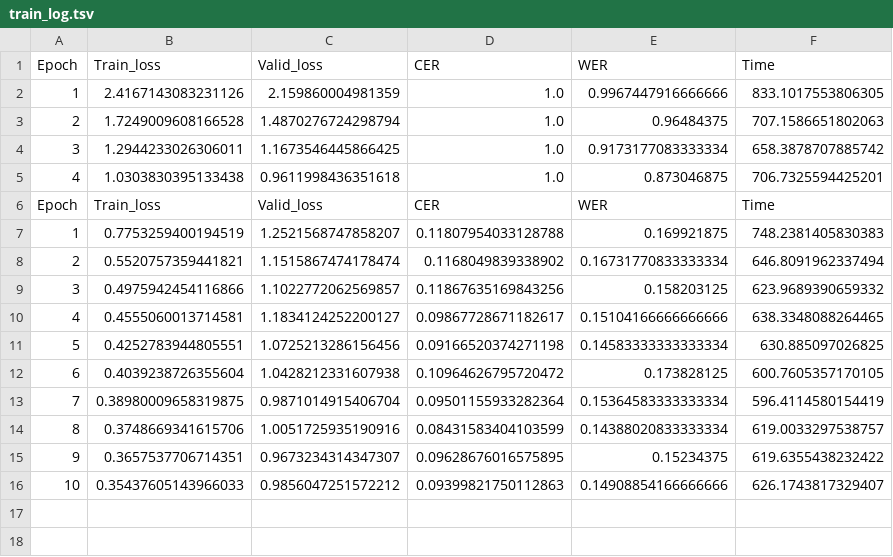
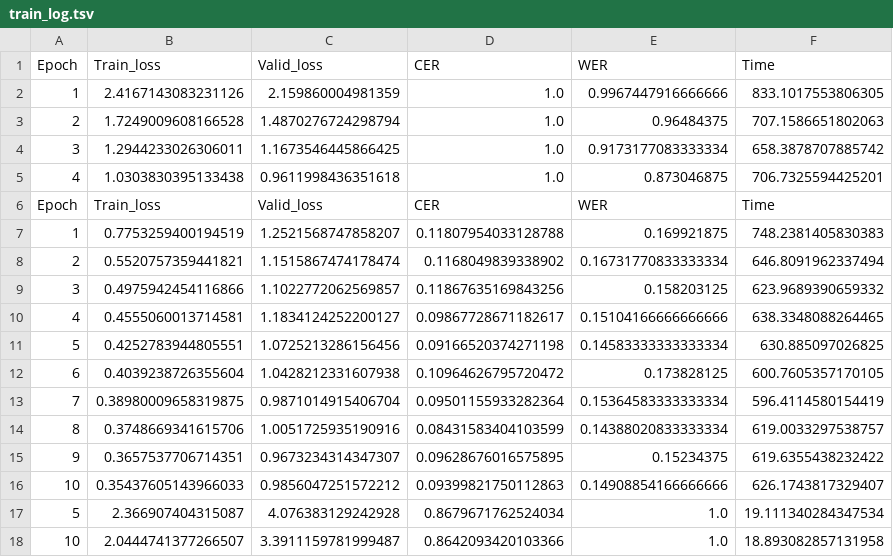
Before and after one commit to AnhQuan2004/ocr_trans, a TSV file: train_log.tsv, drawn as a sheet; the diff names each change by its address in the sheet, - before the commit and + after, or states it on an @@ line.

```diff
--- a/train_log.tsv
+++ b/train_log.tsv
+row 17: 5 | 2.366907404315087 | 4.076383129242928 | 0.8679671762524034 | 1.0 | 19.111340284347534
+row 18: 10 | 2.0444741377266507 | 3.3911159781999487 | 0.8642093420103366 | 1.0 | 18.893082857131958
```
Also changed, not shown: 9 other files.
